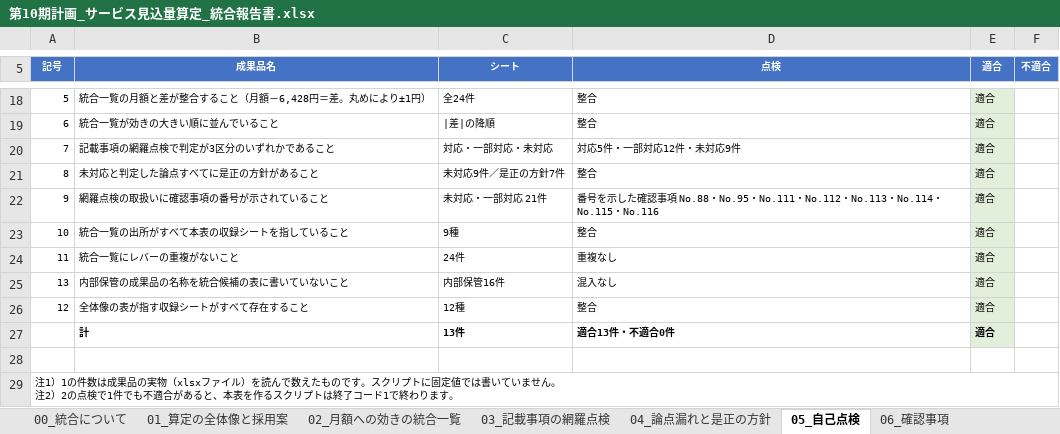
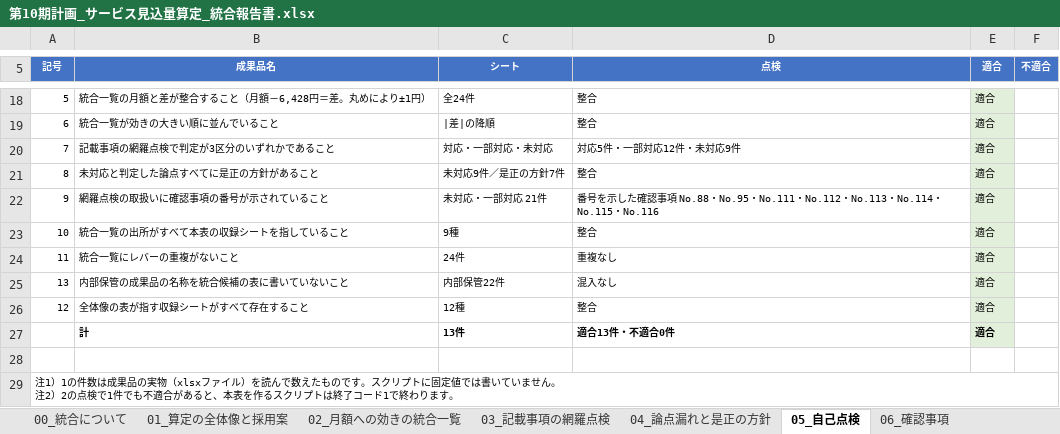
Before and after one commit to ryowakayama-gif/repository, an Excel workbook: output/第10期計画_サービス見込量算定_統合報告書.xlsx, sheet 05_自己点検, drawn as a sheet; only a part is shown, gaps mark what is left out; values as stored, in another font and other column widths than the file's, no borders; the diff names each change by its address in the sheet, - before the commit and + after, or states it on an @@ line.

```diff
--- a/output/第10期計画_サービス見込量算定_統合報告書.xlsx (sheet 05_自己点検)
+++ b/output/第10期計画_サービス見込量算定_統合報告書.xlsx (sheet 05_自己点検)
-C25 (シート): 内部保管16件
+C25 (シート): 内部保管22件
```
Also changed, not shown: output/第10期計画_業務工程管理表.xlsx, output/第10期計画_計画素案の課題整理.xlsx, 4 other files.
